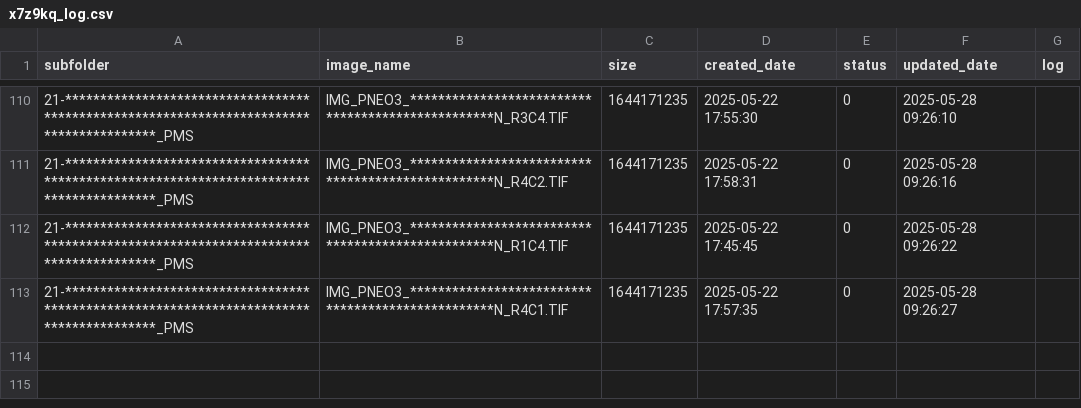
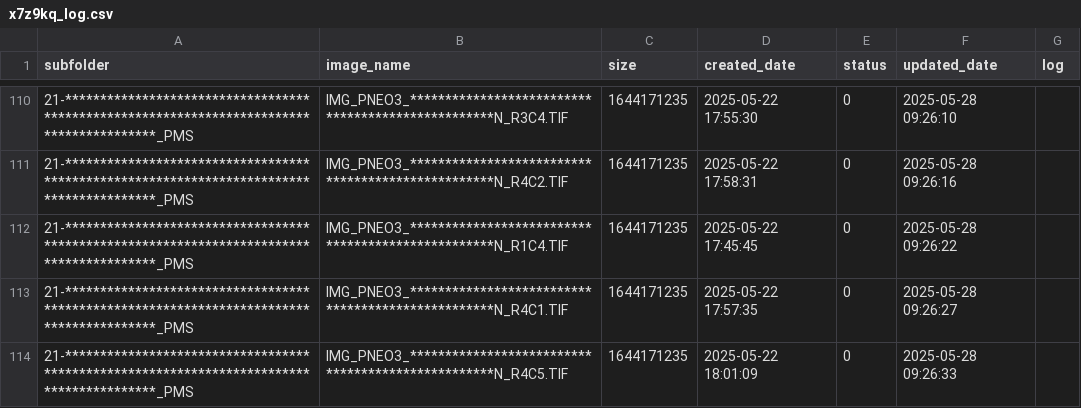
Before and after one commit to smart2cloud/x7z9kq_log, a CSV file: x7z9kq_log/x7z9kq_log.csv, drawn as a sheet; only a part is shown, gaps mark what is left out; the diff names each change by its address in the sheet, - before the commit and + after, or states it on an @@ line.

Commit message:
Update x7z9kq_log/x7z9kq_log.csv - 2025-05-28 09:26:35

```diff
--- a/x7z9kq_log/x7z9kq_log.csv
+++ b/x7z9kq_log/x7z9kq_log.csv
+row 114: 21-*****************************************************************************************_PMS | IMG_PNEO3_**************************************************N_R4C5.TIF | 1644171235 | 2025-05-22 18:01:09 | 0 | 2025-05-28 09:26:33
```
